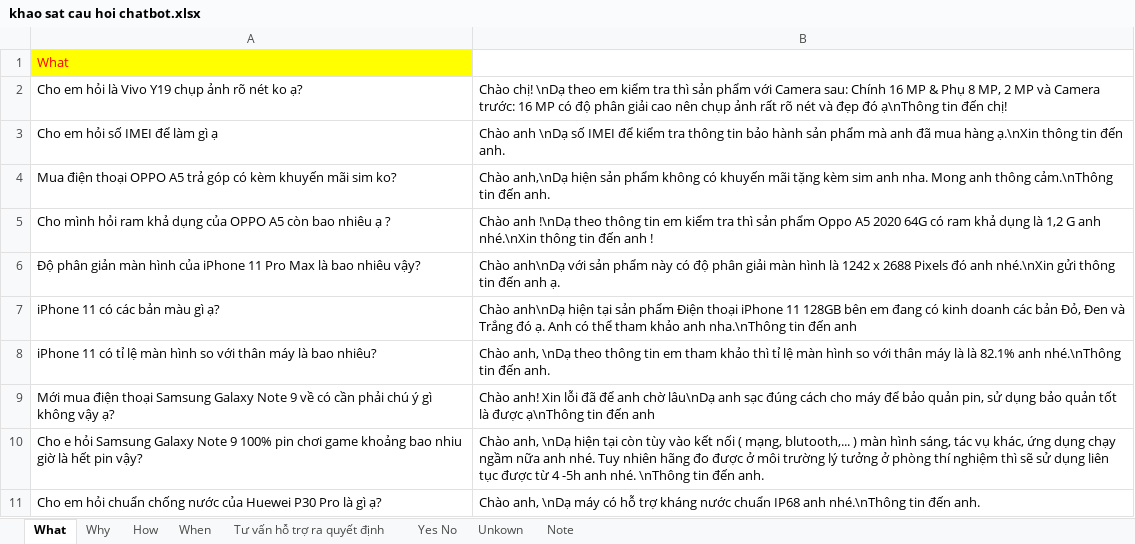
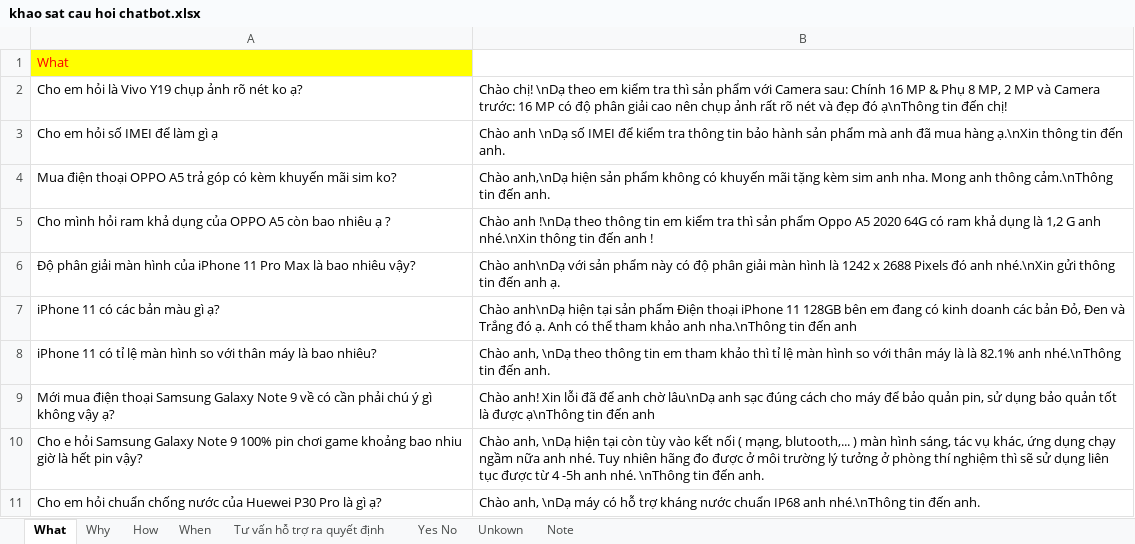
Before and after one commit to 1512413-TrucGiaPhu/Chatbot-Thesis, an Excel workbook: Document/khao sat cau hoi chatbot.xlsx, sheet What, drawn as a sheet; only a part is shown; values as stored, in another font and other column widths than the file's, no borders; the diff names each change by its address in the sheet, - before the commit and + after, or states it on an @@ line.

```diff
--- a/Document/khao sat cau hoi chatbot.xlsx (sheet What)
+++ b/Document/khao sat cau hoi chatbot.xlsx (sheet What)
-A6: Độ phân giản màn hình…
+A6: Độ phân giải màn hình…
```
Also changed, not shown: 11 other files.
